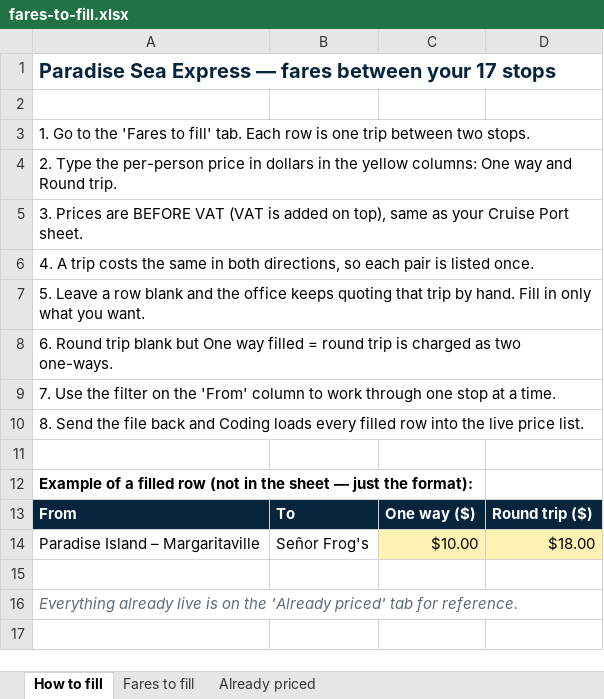
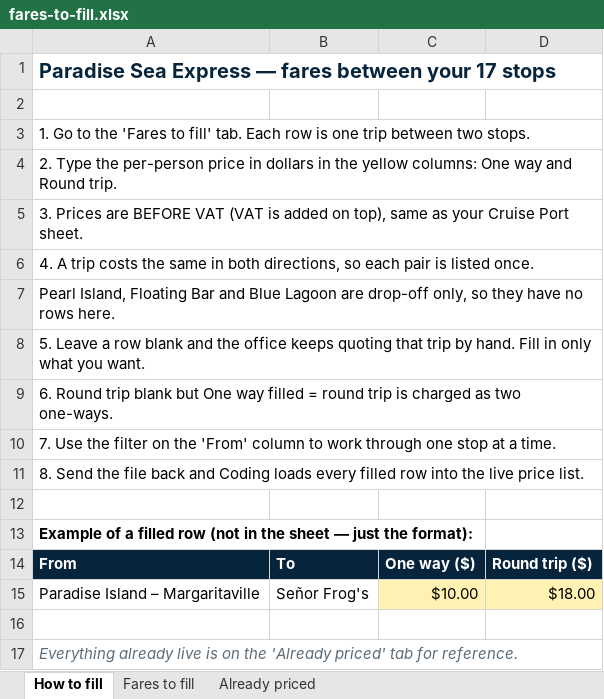
Before and after one commit to capitanjack242/paradise-sea-tours, an Excel workbook: docs/fares-to-fill.xlsx, sheet How to fill, drawn as a sheet; values as stored, in another font and other column widths than the file's, no borders; the diff names each change by its address in the sheet, - before the commit and + after, or states it on an @@ line.

```diff
--- a/docs/fares-to-fill.xlsx (sheet How to fill)
+++ b/docs/fares-to-fill.xlsx (sheet How to fill)
+row 7: Pearl Island, Floating Bar and Blue Lagoon are drop-off only, so they have no rows here.
```
Also changed, not shown: sheet Fares to fill.
